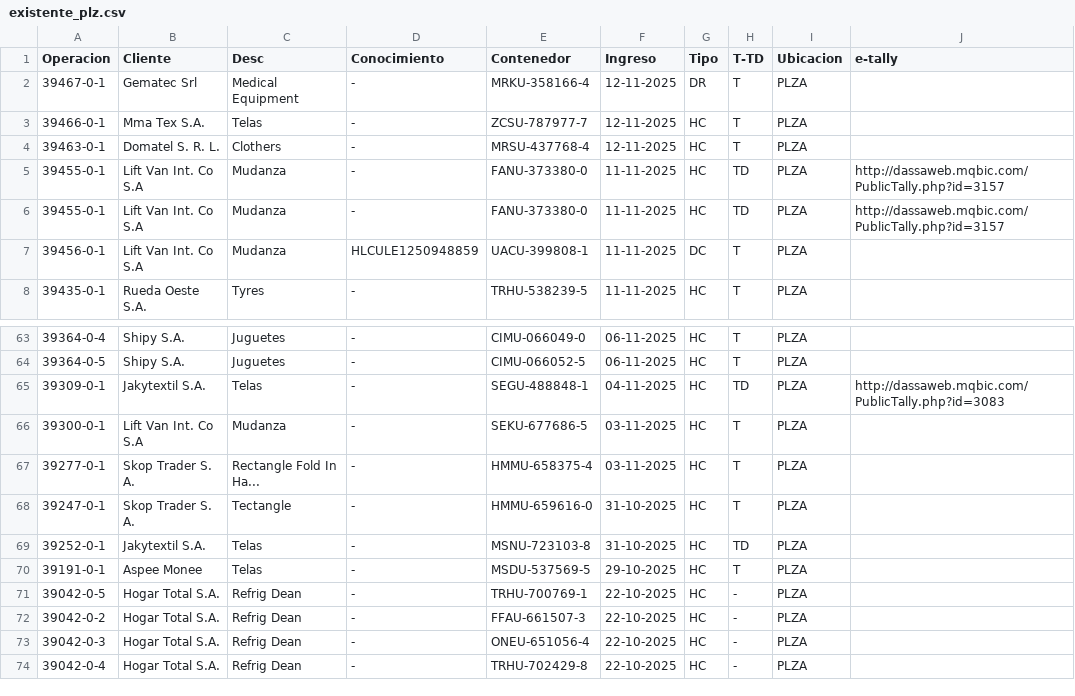
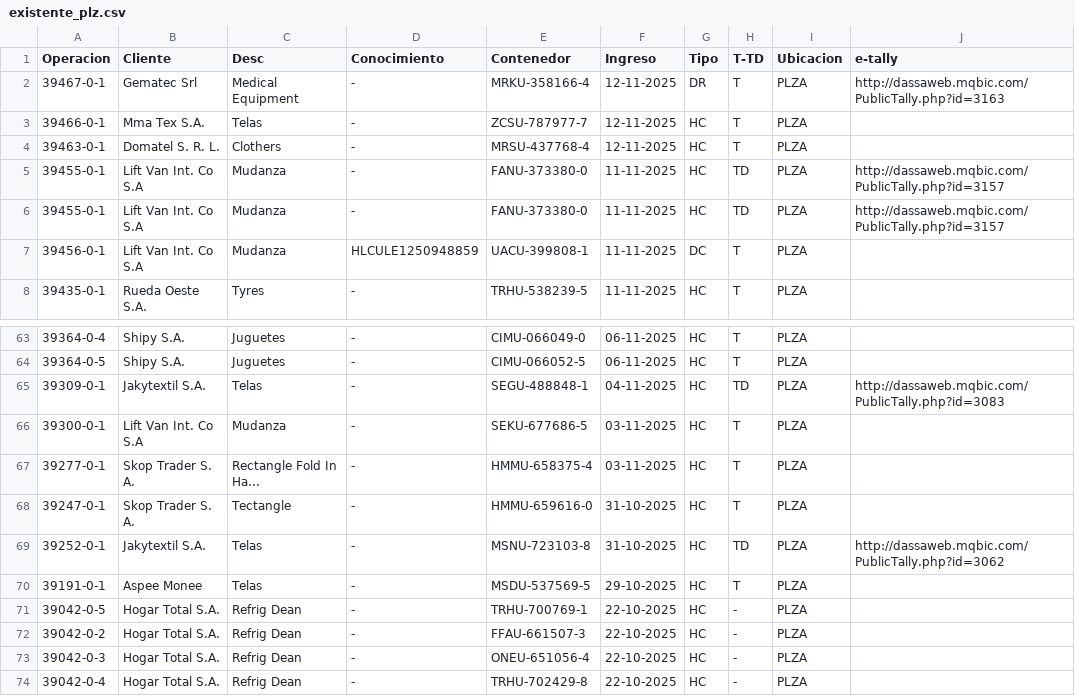
Before and after one commit to marajadesantelmo/dassa_operativo_stream, a CSV file: data/existente_plz.csv, drawn as a sheet; only a part is shown, gaps mark what is left out.

```diff
--- a/data/existente_plz.csv
+++ b/data/existente_plz.csv
@@ -1,3 +1,3 @@
 Operacion,Cliente,Desc,Conocimiento,Contenedor,Ingreso,Tipo,T-TD,Ubicacion,e-tally
-39467-0-1,Gematec Srl,Medical Equipment,-,MRKU-358166-4,12-11-2025,DR,T,PLZA,
+39467-0-1,Gematec Srl,Medical Equipment,-,MRKU-358166-4,12-11-2025,DR,T,PLZA,http://dassaweb.mqbic.com/PublicTally.php?id=3163
 39466-0-1,Mma Tex S.A.,Telas,-,ZCSU-787977-7,12-11-2025,HC,T,PLZA,
@@ -68,3 +68,3 @@ Operacion,Cliente,Desc,Conocimiento,Contenedor,Ingreso,Tipo,T-TD,Ubicacion,e-tal
 39247-0-1,Skop Trader S. A.,Tectangle,-,HMMU-659616-0,31-10-2025,HC,T,PLZA,
-39252-0-1,Jakytextil S.A.,Telas,-,MSNU-723103-8,31-10-2025,HC,TD,PLZA,
+39252-0-1,Jakytextil S.A.,Telas,-,MSNU-723103-8,31-10-2025,HC,TD,PLZA,http://dassaweb.mqbic.com/PublicTally.php?id=3062
 39191-0-1,Aspee Monee,Telas,-,MSDU-537569-5,29-10-2025,HC,T,PLZA,
```
Also changed, not shown: TallyBI.csv, data/arribos.csv, 11 other files.
